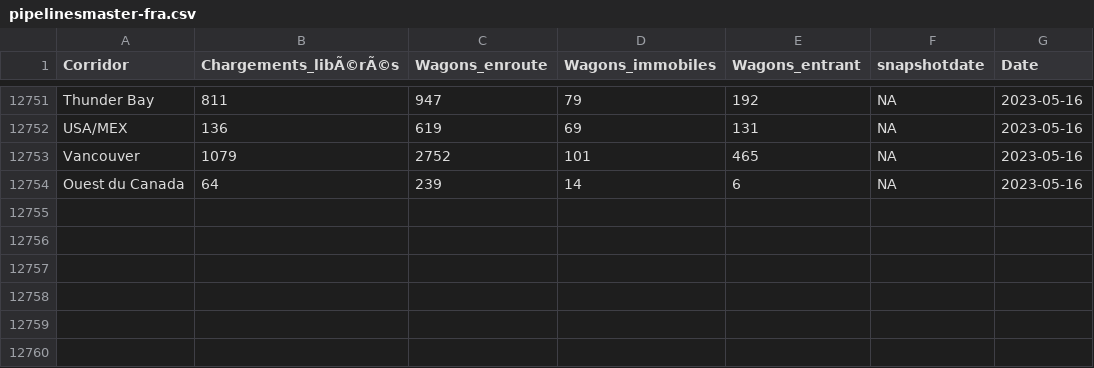
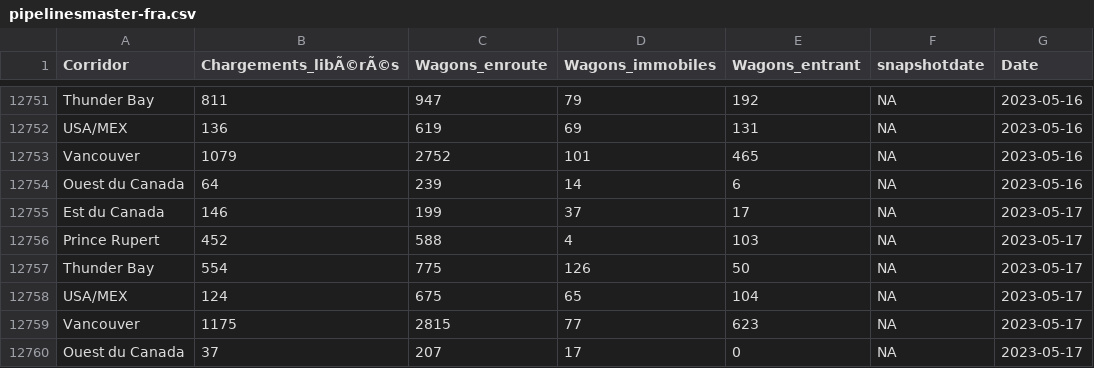
Before and after one commit to modaaja1/Grain-Supply-Chain, a CSV file: pipelinesmaster-fra.csv, drawn as a sheet; only a part is shown, gaps mark what is left out.

```diff
--- a/pipelinesmaster-fra.csv
+++ b/pipelinesmaster-fra.csv
@@ -12754 +12754,7 @@
 "Ouest du Canada",64,239,14,6,NA,"2023-05-16"
+"Est du Canada",146,199,37,17,NA,"2023-05-17"
+"Prince Rupert",452,588,4,103,NA,"2023-05-17"
+"Thunder Bay",554,775,126,50,NA,"2023-05-17"
+"USA/MEX",124,675,65,104,NA,"2023-05-17"
+"Vancouver",1175,2815,77,623,NA,"2023-05-17"
+"Ouest du Canada",37,207,17,0,NA,"2023-05-17"
```
Also changed, not shown: pipelinesmaster.csv.
